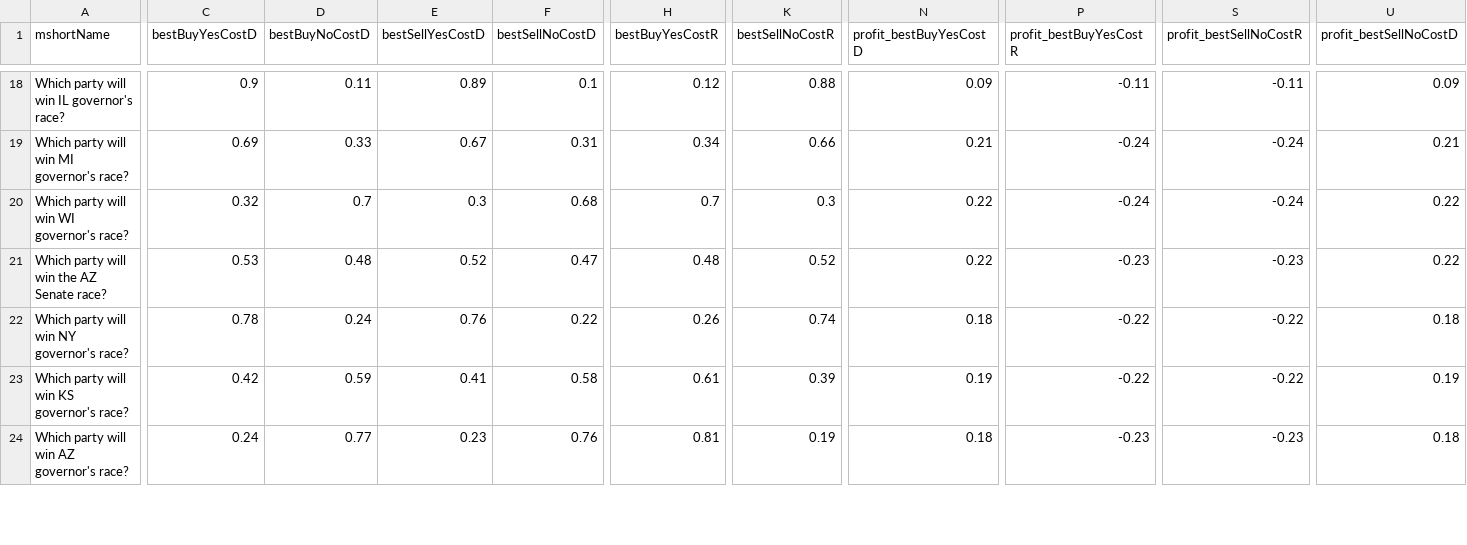
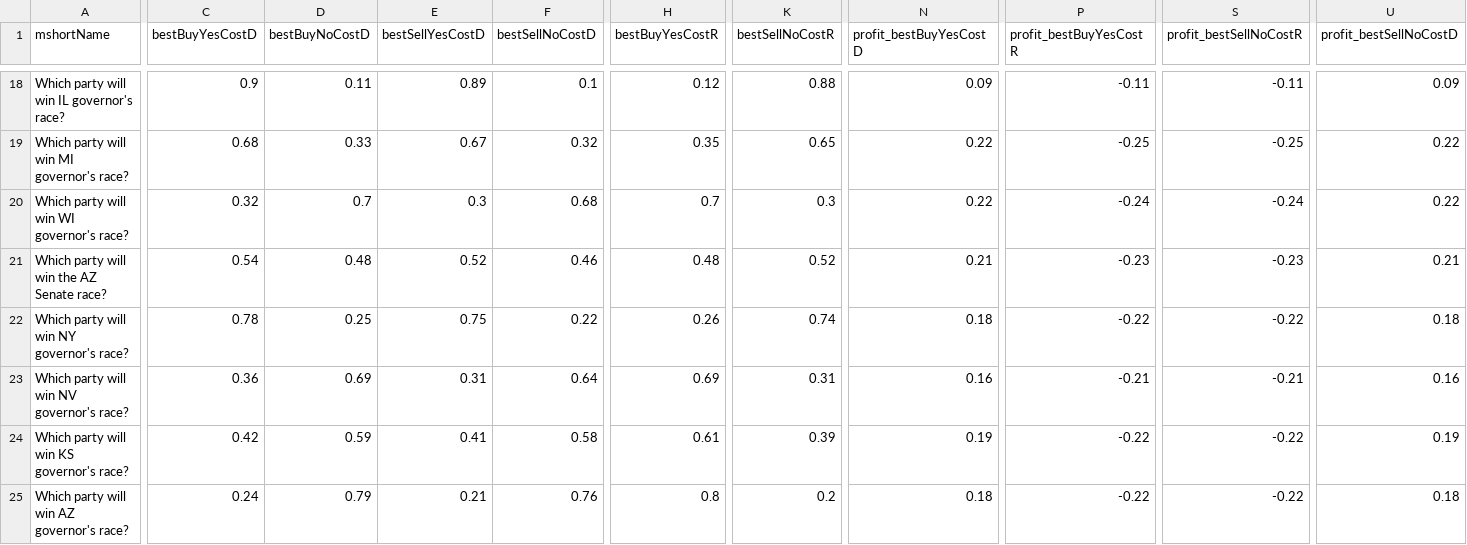
Before and after one commit to dcadata/fivethirtyeight-vs-predictit, a CSV file: data/opportunities.csv, drawn as a sheet; only a part is shown, gaps mark what is left out; addresses are those after the commit; rows hold the shown columns only; the diff covers the shown part only; the diff names each change by its address in the sheet, - before the commit and + after, or states it on an @@ line.

```diff
--- a/data/opportunities.csv
+++ b/data/opportunities.csv
-C19 (bestBuyYesCostD): 0.69
+C19 (bestBuyYesCostD): 0.68
-F19 (bestSellNoCostD): 0.31
+F19 (bestSellNoCostD): 0.32
-H19 (bestBuyYesCostR): 0.34
+H19 (bestBuyYesCostR): 0.35
-K19 (bestSellNoCostR): 0.66
+K19 (bestSellNoCostR): 0.65
-N19 (profit_bestBuyYesCostD): 0.21
+N19 (profit_bestBuyYesCostD): 0.22
-P19 (profit_bestBuyYesCostR): -0.24
+P19 (profit_bestBuyYesCostR): -0.25
-S19 (profit_bestSellNoCostR): -0.24
+S19 (profit_bestSellNoCostR): -0.25
-U19 (profit_bestSellNoCostD): 0.21
+U19 (profit_bestSellNoCostD): 0.22
-C21 (bestBuyYesCostD): 0.53
+C21 (bestBuyYesCostD): 0.54
-F21 (bestSellNoCostD): 0.47
+F21 (bestSellNoCostD): 0.46
-N21 (profit_bestBuyYesCostD): 0.22
+N21 (profit_bestBuyYesCostD): 0.21
-U21 (profit_bestSellNoCostD): 0.22
+U21 (profit_bestSellNoCostD): 0.21
-D22 (bestBuyNoCostD): 0.24
+D22 (bestBuyNoCostD): 0.25
-E22 (bestSellYesCostD): 0.76
+E22 (bestSellYesCostD): 0.75
+row 23: Which party will win NV governor's race? | 0.36 | 0.69 | 0.31 | 0.64 | 0.69 | 0.31 | 0.16 | -0.21 | -0.21 | 0.16
-D25 (bestBuyNoCostD): 0.77
+D25 (bestBuyNoCostD): 0.79
-E25 (bestSellYesCostD): 0.23
+E25 (bestSellYesCostD): 0.21
-H25 (bestBuyYesCostR): 0.81
+H25 (bestBuyYesCostR): 0.8
-K25 (bestSellNoCostR): 0.19
+K25 (bestSellNoCostR): 0.2
-P25 (profit_bestBuyYesCostR): -0.23
+P25 (profit_bestBuyYesCostR): -0.22
-S25 (profit_bestSellNoCostR): -0.23
+S25 (profit_bestSellNoCostR): -0.22
```
Also changed, not shown: 1 added row, 2 removed rows, 2 moved rows and 81 edited cells elsewhere in this file, 1 other file.
